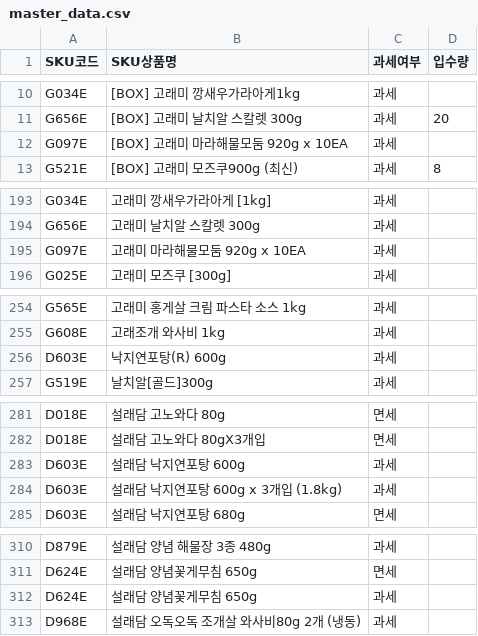
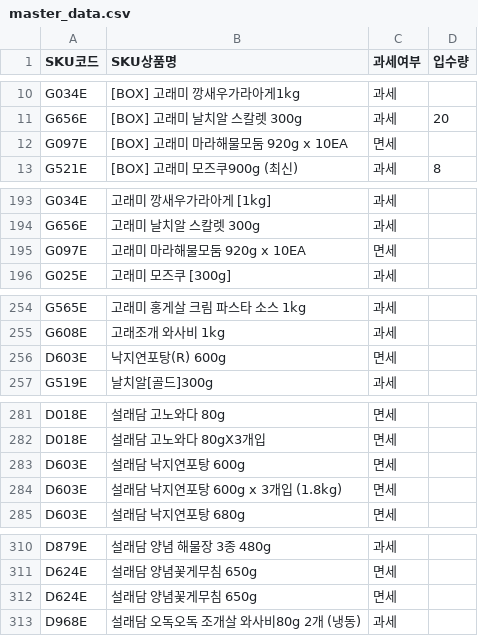
Before and after one commit to kentkim89/plto, a CSV file: master_data.csv, drawn as a sheet; only a part is shown, gaps mark what is left out; the diff covers the shown part only.

```diff
--- a/master_data.csv
+++ b/master_data.csv
@@ -11,3 +11,3 @@ G034E,[BOX] 고래미 깡새우가라아게1kg,과세,
 G656E,[BOX] 고래미 날치알 스칼렛 300g,과세,20
-G097E,[BOX] 고래미 마라해물모둠 920g x 10EA,과세,
+G097E,[BOX] 고래미 마라해물모둠 920g x 10EA,면세,
 G521E,[BOX] 고래미 모즈쿠900g (최신),과세,8
@@ -194,3 +194,3 @@ G034E,고래미 깡새우가라아게 [1kg],과세,
 G656E,고래미 날치알 스칼렛 300g,과세,
-G097E,고래미 마라해물모둠 920g x 10EA,과세,
+G097E,고래미 마라해물모둠 920g x 10EA,면세,
 G025E,고래미 모즈쿠 [300g],과세,
@@ -255,3 +255,3 @@ G565E,고래미 홍게살 크림 파스타 소스 1kg,과세,
 G608E,고래조개 와사비 1kg,과세,
-D603E,낙지연포탕(R) 600g,과세,
+D603E,낙지연포탕(R) 600g,면세,
 G519E,날치알[골드]300g,과세,
@@ -282,4 +282,4 @@ D018E,설래담 고노와다 80g,면세,
 D018E,설래담 고노와다 80gX3개입,면세,
-D603E,설래담 낙지연포탕 600g,과세,
-D603E,설래담 낙지연포탕 600g x 3개입 (1.8kg),과세,
+D603E,설래담 낙지연포탕 600g,면세,
+D603E,설래담 낙지연포탕 600g x 3개입 (1.8kg),면세,
 D603E,설래담 낙지연포탕 680g,면세,
@@ -311,3 +311,3 @@ D879E,설래담 양념 해물장 3종 480g,과세,
 D624E,설래담 양념꽃게무침 650g,면세,
-D624E,설래담 양념꽃게무침 650g,과세,
+D624E,설래담 양념꽃게무침 650g,면세,
 D968E,설래담 오독오독 조개살 와사비80g 2개 (냉동),과세,
```
Also changed, not shown: 11 edited cells elsewhere in this file.
